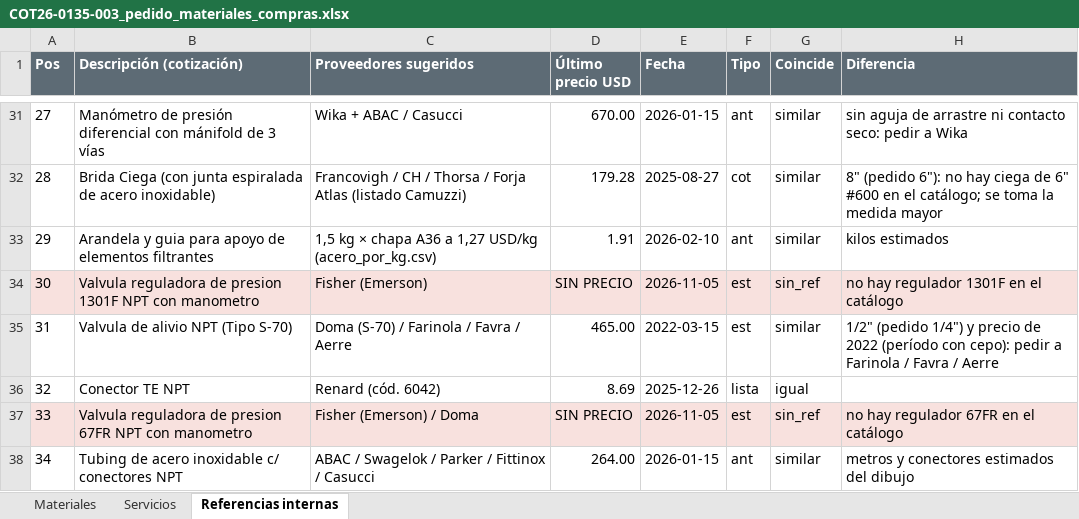
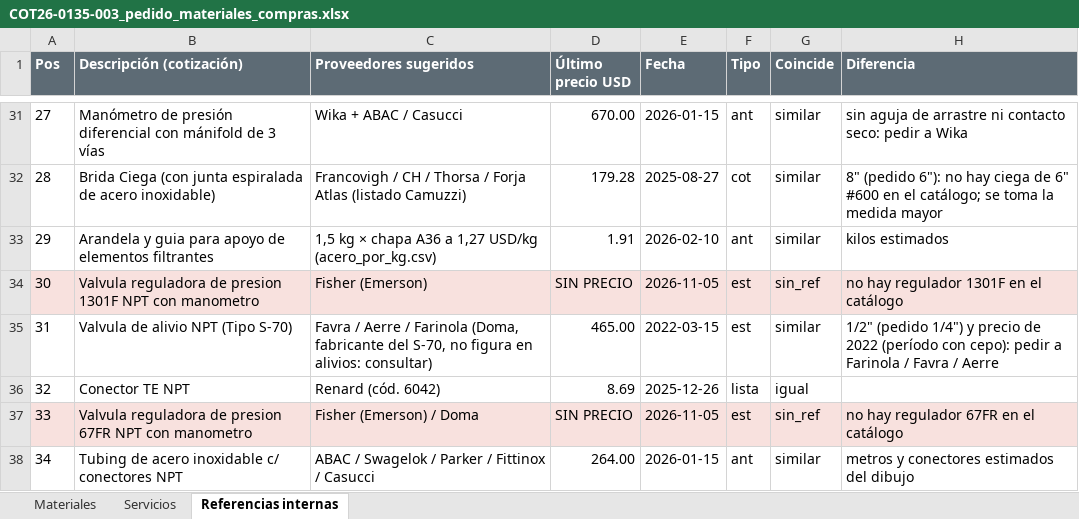
Before and after one commit to ricardoalvarezu2-cyber/cotizador-itt-2.0, an Excel workbook: cotizaciones/COT26-0135-003_CAMUZZI_CP24578_SEPARADOR/compras/COT26-0135-003_pedido_materiales_compras.xlsx, sheet Referencias internas, drawn as a sheet; only a part is shown, gaps mark what is left out; values as stored, in another font and other column widths than the file's, no borders; the diff names each change by its address in the sheet, - before the commit and + after, or states it on an @@ line.

```diff
--- a/cotizaciones/COT26-0135-003_CAMUZZI_CP24578_SEPARADOR/compras/COT26-0135-003_pedido_materiales_compras.xlsx (sheet Referencias internas)
+++ b/cotizaciones/COT26-0135-003_CAMUZZI_CP24578_SEPARADOR/compras/COT26-0135-003_pedido_materiales_compras.xlsx (sheet Referencias internas)
-C35 (Proveedores sugeridos): Doma (S-70) / Farinola / Favra / Aerre
+C35 (Proveedores sugeridos): Favra / Aerre / Farinola (Doma, fabricante del S-70, no figura en alivios: consultar)
```
Also changed, not shown: sheet Materiales, conocimiento/precios/catalogo_servicios.xlsx, cotizaciones/COT26-0135-001_CAMUZZI_CP24578_SKIDREG/compras/COT26-0135-001_pedido_materiales_compras.xlsx, 38 other files.
